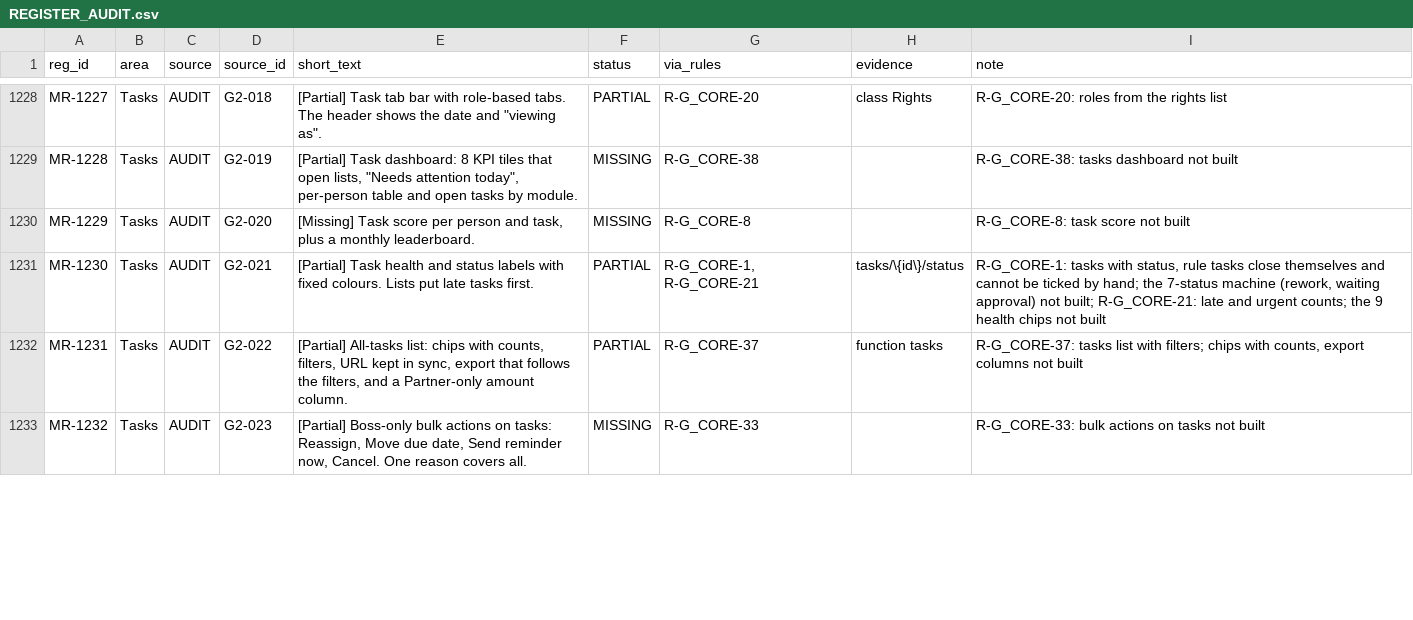
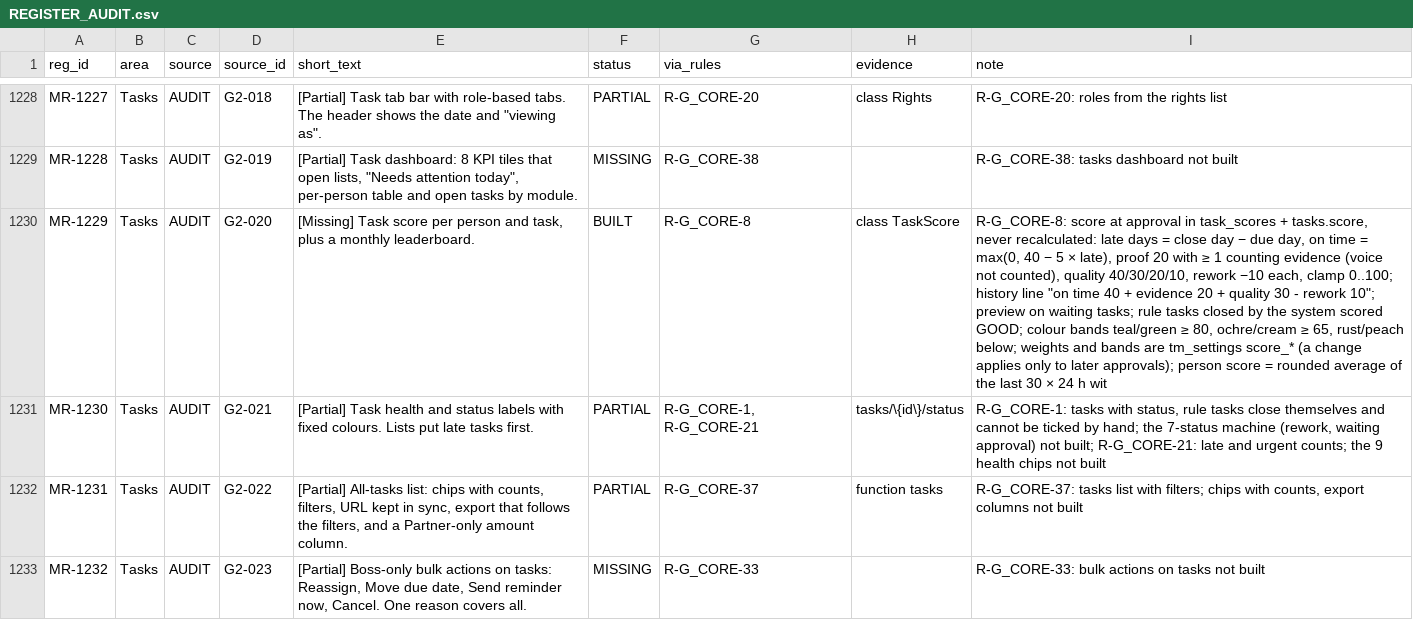
Before and after one commit to aemporio6/moreorderz, a CSV file: audit/REGISTER_AUDIT.csv, drawn as a sheet; only a part is shown, gaps mark what is left out; the diff covers the shown part only; the diff names each change by its address in the sheet, - before the commit and + after, or states it on an @@ line.

```diff
--- a/audit/REGISTER_AUDIT.csv
+++ b/audit/REGISTER_AUDIT.csv
-F1230 (status): MISSING
+F1230 (status): BUILT
-H1230 (evidence): (empty)
+H1230 (evidence): class TaskScore
-I1230 (note): R-G_CORE-8: task score not built
+I1230 (note): R-G_CORE-8: score at approval in task_scores + tasks.score, never recalculated: late days = close day − due day, on time = max(0, 40 − 5 × late), proof 20 with ≥ 1 counting evidence (voice not counted), quality 40/30/20/10, rework −10 each, clamp 0..100; history line "on time 40 + evidence 20 + quality 30 - rework 10"; preview on waiting tasks; rule tasks closed by the system scored GOOD; colour bands teal/green ≥ 80, ochre/cream ≥ 65, rust/peach below; weights and bands are tm_settings score_* (a change applies only to later approvals); person score = rounded average of the last 30 × 24 h wit
```
Also changed, not shown: 13 edited cells elsewhere in this file, 12 other files.
